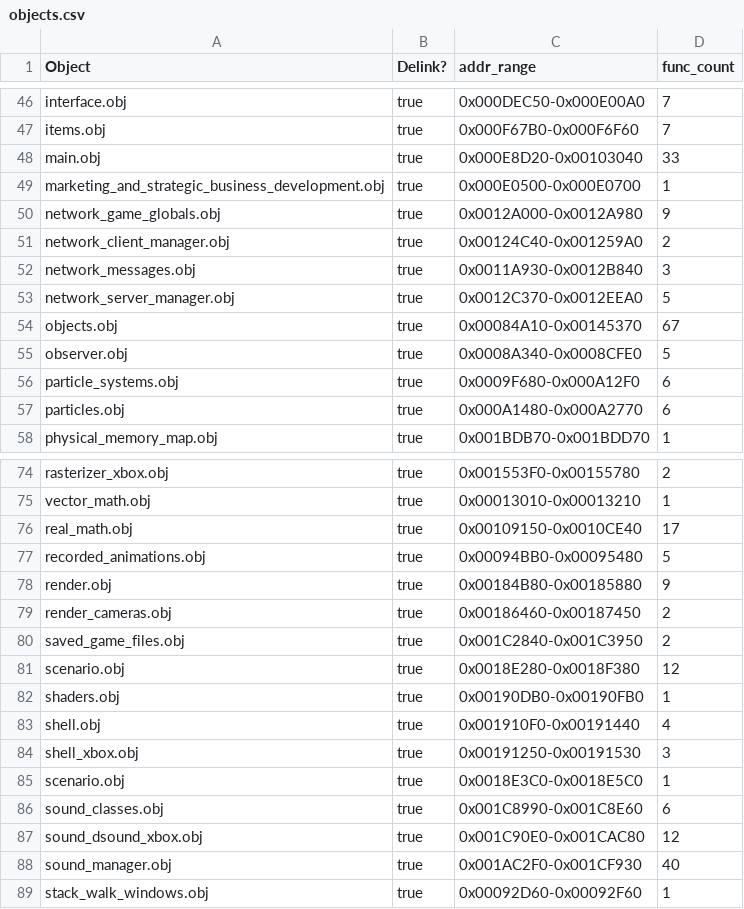
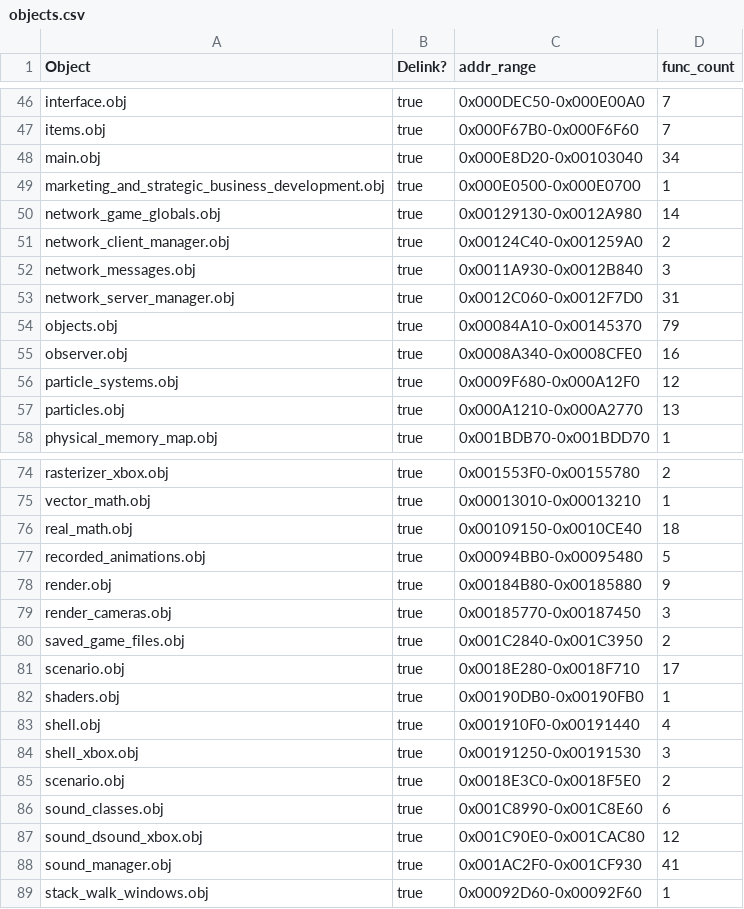
Before and after one commit to stianeklund/halo, a CSV file: tools/objects.csv, drawn as a sheet; only a part is shown, gaps mark what is left out; the diff covers the shown part only.

Commit message:
ABI audit: 1 function(s) passed Port FUN_0013fb80 + FUN_0013ff50 (objects.obj)
Functions ported:
- FUN_0013fb80 @ 0x13fb80 (objects.obj)

Coverage: 77.5% (1181/1524 symbols)

```diff
--- a/tools/objects.csv
+++ b/tools/objects.csv
@@ -47,12 +47,12 @@ interface.obj,true,0x000DEC50-0x000E00A0,7
 items.obj,true,0x000F67B0-0x000F6F60,7
-main.obj,true,0x000E8D20-0x00103040,33
+main.obj,true,0x000E8D20-0x00103040,34
 marketing_and_strategic_business_development.obj,true,0x000E0500-0x000E0700,1
-network_game_globals.obj,true,0x0012A000-0x0012A980,9
+network_game_globals.obj,true,0x00129130-0x0012A980,14
 network_client_manager.obj,true,0x00124C40-0x001259A0,2
 network_messages.obj,true,0x0011A930-0x0012B840,3
-network_server_manager.obj,true,0x0012C370-0x0012EEA0,5
-objects.obj,true,0x00084A10-0x00145370,67
-observer.obj,true,0x0008A340-0x0008CFE0,5
-particle_systems.obj,true,0x0009F680-0x000A12F0,6
-particles.obj,true,0x000A1480-0x000A2770,6
+network_server_manager.obj,true,0x0012C060-0x0012F7D0,31
+objects.obj,true,0x00084A10-0x00145370,79
+observer.obj,true,0x0008A340-0x0008CFE0,16
+particle_systems.obj,true,0x0009F680-0x000A12F0,12
+particles.obj,true,0x000A1210-0x000A2770,13
 physical_memory_map.obj,true,0x001BDB70-0x001BDD70,1
@@ -75,8 +75,8 @@ rasterizer_xbox.obj,true,0x001553F0-0x00155780,2
 vector_math.obj,true,0x00013010-0x00013210,1
-real_math.obj,true,0x00109150-0x0010CE40,17
+real_math.obj,true,0x00109150-0x0010CE40,18
 recorded_animations.obj,true,0x00094BB0-0x00095480,5
 render.obj,true,0x00184B80-0x00185880,9
-render_cameras.obj,true,0x00186460-0x00187450,2
+render_cameras.obj,true,0x00185770-0x00187450,3
 saved_game_files.obj,true,0x001C2840-0x001C3950,2
-scenario.obj,true,0x0018E280-0x0018F380,12
+scenario.obj,true,0x0018E280-0x0018F710,17
 shaders.obj,true,0x00190DB0-0x00190FB0,1
@@ -84,6 +84,6 @@ shell.obj,true,0x001910F0-0x00191440,4
 shell_xbox.obj,true,0x00191250-0x00191530,3
-scenario.obj,true,0x0018E3C0-0x0018E5C0,1
+scenario.obj,true,0x0018E3C0-0x0018F5E0,2
 sound_classes.obj,true,0x001C8990-0x001C8E60,6
 sound_dsound_xbox.obj,true,0x001C90E0-0x001CAC80,12
-sound_manager.obj,true,0x001AC2F0-0x001CF930,40
+sound_manager.obj,true,0x001AC2F0-0x001CF930,41
 stack_walk_windows.obj,true,0x00092D60-0x00092F60,1
```
Also changed, not shown: 2 added rows and 17 edited cells elsewhere in this file, 2 other files.
